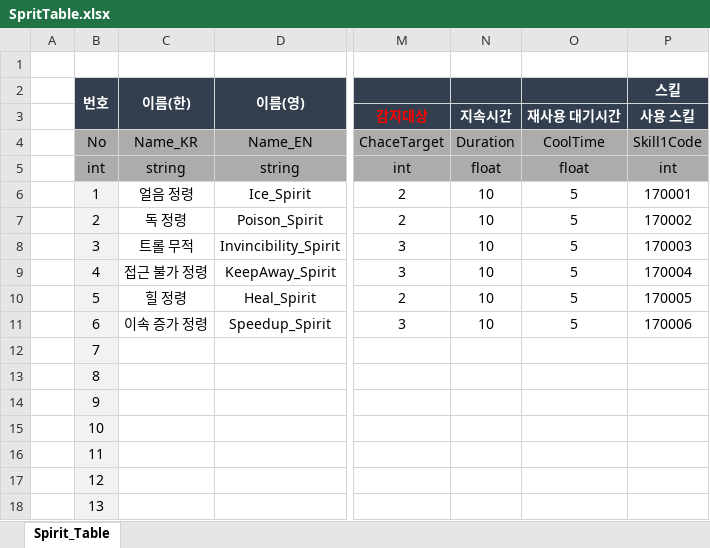
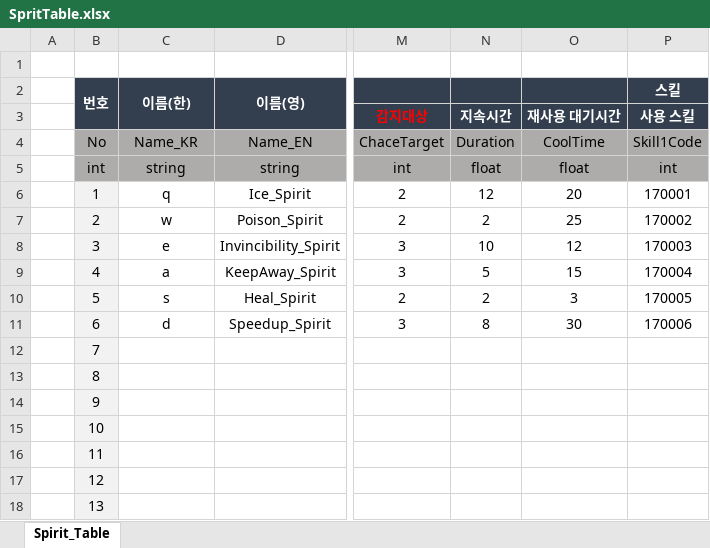
Before and after one commit to hamsoyeon/Yggdrasil, an Excel workbook: Assets/00.Data/Excel/SpritTable.xlsx, sheet Spirit_Table, drawn as a sheet; only a part is shown, gaps mark what is left out; values as stored, in another font and other column widths than the file's, no borders; the diff names each change by its address in the sheet, - before the commit and + after, or states it on an @@ line.

```diff
--- a/Assets/00.Data/Excel/SpritTable.xlsx (sheet Spirit_Table)
+++ b/Assets/00.Data/Excel/SpritTable.xlsx (sheet Spirit_Table)
-C6 (이름(한)): 얼음 정령
+C6 (이름(한)): q
-N6: 10
+N6: 12
-O6: 5
+O6: 20
-C7 (이름(한)): 독 정령
+C7 (이름(한)): w
-N7: 10
+N7: 2
-O7: 5
+O7: 25
-C8 (이름(한)): 트롤 무적
+C8 (이름(한)): e
-O8: 5
+O8: 12
-C9 (이름(한)): 접근 불가 정령
+C9 (이름(한)): a
-N9: 10
+N9: 5
-O9: 5
+O9: 15
-C10 (이름(한)): 힐 정령
+C10 (이름(한)): s
-N10: 10
+N10: 2
-O10: 5
+O10: 3
-C11 (이름(한)): 이속 증가 정령
+C11 (이름(한)): d
-N11: 10
+N11: 8
-O11: 5
+O11: 30
```
Also changed, not shown: Assets/00.Data/Excel/BossSkill.xlsx, Assets/00.Data/Excel/Bosstable.xlsx, 36 other files.
